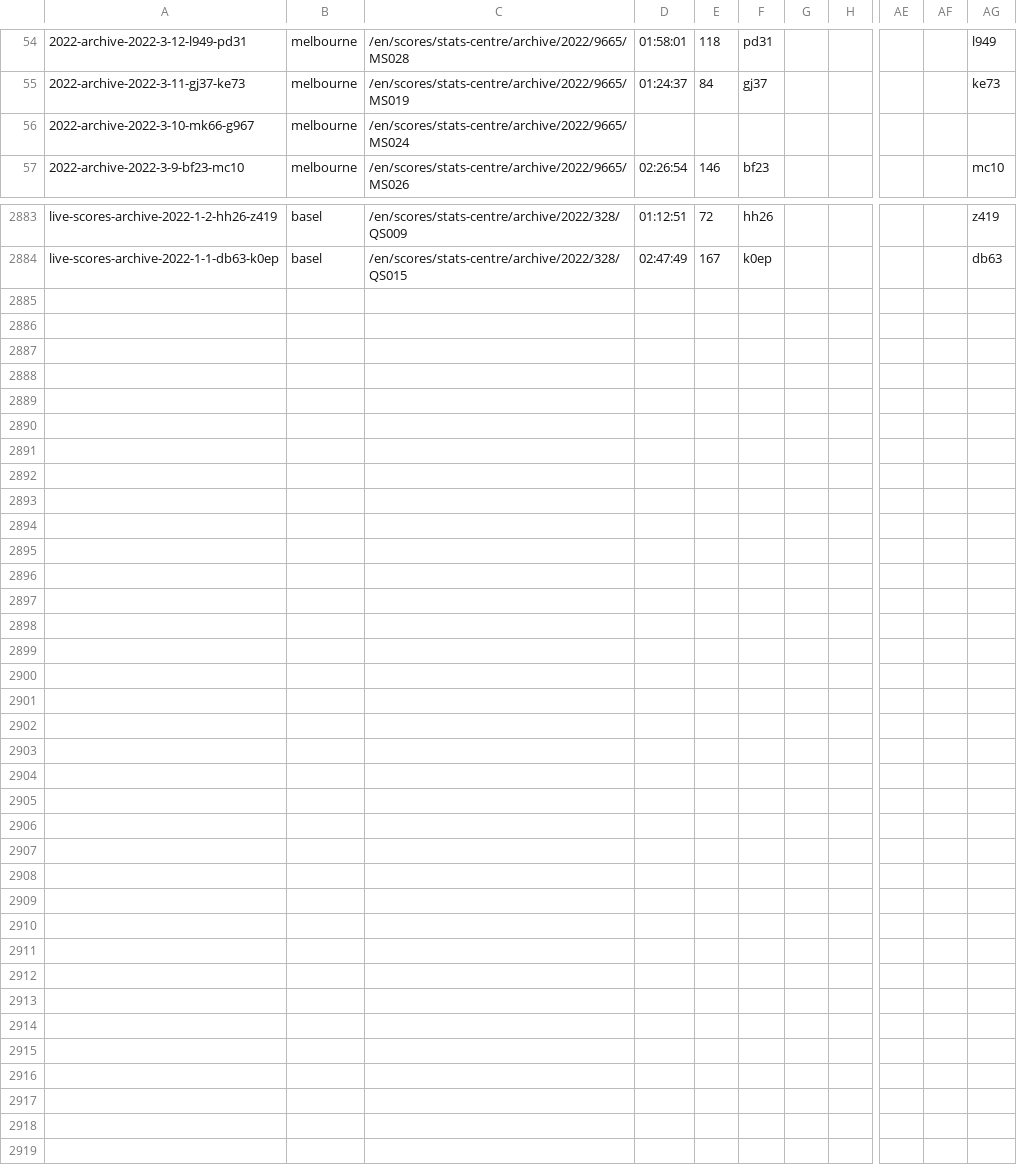
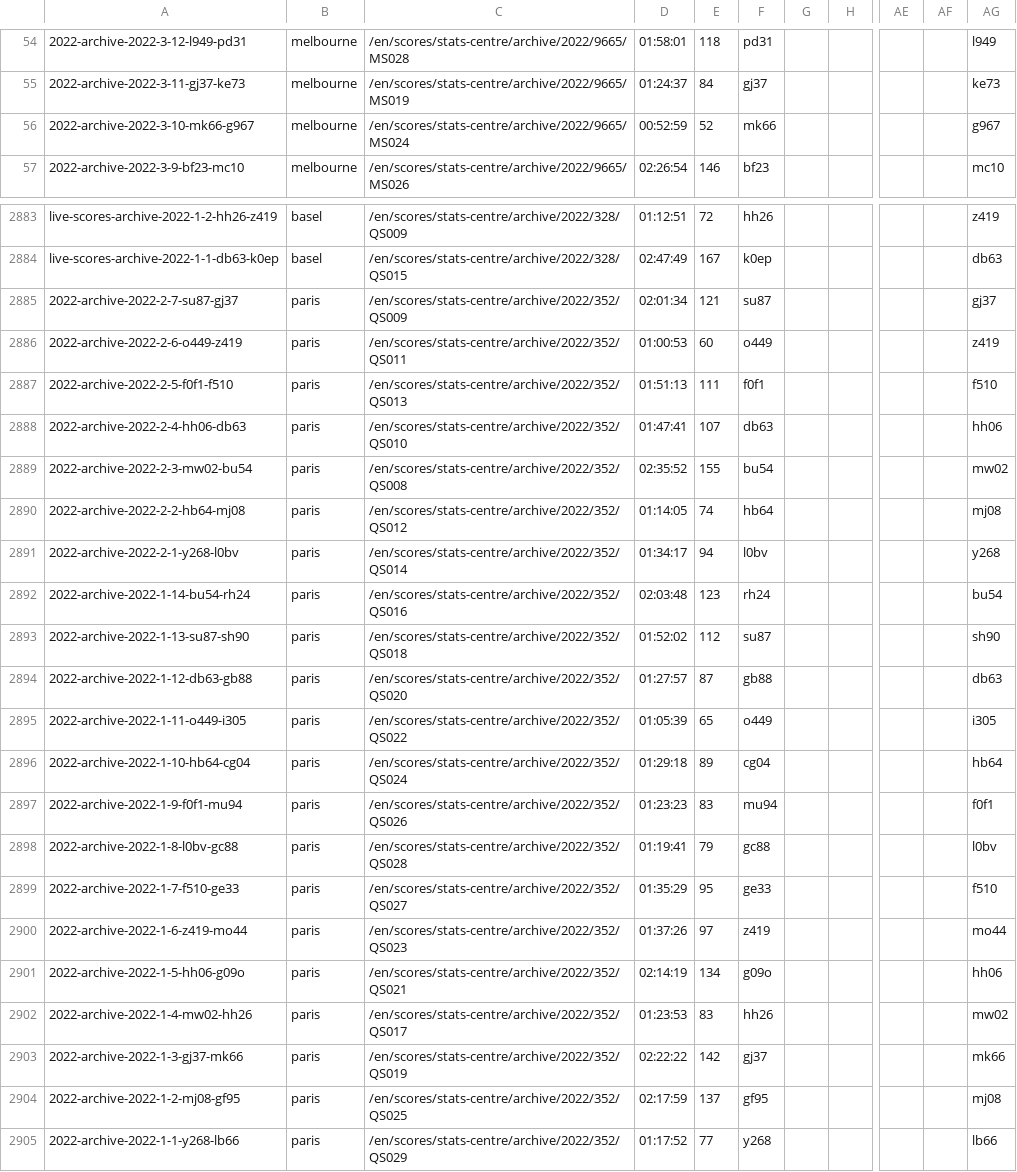
Before and after one commit to serve-and-volley/atp-world-tour-tennis-data, a CSV file: csv/3_match_stats/match_stats_2022.csv, drawn as a sheet; only a part is shown, gaps mark what is left out; rows hold the shown columns only; the diff covers the shown part only; the diff names each change by its address in the sheet, - before the commit and + after, or states it on an @@ line.

```diff
--- a/csv/3_match_stats/match_stats_2022.csv
+++ b/csv/3_match_stats/match_stats_2022.csv
-D56: (empty)
+D56: 00:52:59
-E56: (empty)
+E56: 52
-F56: (empty)
+F56: mk66
-AG56: (empty)
+AG56: g967
+row 2885: 2022-archive-2022-2-7-su87-gj37 | paris | /en/scores/stats-centre/archive/2022/352/QS009 | 02:01:34 | 121 | su87 |  |  |  |  | gj37
+row 2886: 2022-archive-2022-2-6-o449-z419 | paris | /en/scores/stats-centre/archive/2022/352/QS011 | 01:00:53 | 60 | o449 |  |  |  |  | z419
+row 2887: 2022-archive-2022-2-5-f0f1-f510 | paris | /en/scores/stats-centre/archive/2022/352/QS013 | 01:51:13 | 111 | f0f1 |  |  |  |  | f510
+row 2888: 2022-archive-2022-2-4-hh06-db63 | paris | /en/scores/stats-centre/archive/2022/352/QS010 | 01:47:41 | 107 | db63 |  |  |  |  | hh06
+row 2889: 2022-archive-2022-2-3-mw02-bu54 | paris | /en/scores/stats-centre/archive/2022/352/QS008 | 02:35:52 | 155 | bu54 |  |  |  |  | mw02
+row 2890: 2022-archive-2022-2-2-hb64-mj08 | paris | /en/scores/stats-centre/archive/2022/352/QS012 | 01:14:05 | 74 | hb64 |  |  |  |  | mj08
+row 2891: 2022-archive-2022-2-1-y268-l0bv | paris | /en/scores/stats-centre/archive/2022/352/QS014 | 01:34:17 | 94 | l0bv |  |  |  |  | y268
+row 2892: 2022-archive-2022-1-14-bu54-rh24 | paris | /en/scores/stats-centre/archive/2022/352/QS016 | 02:03:48 | 123 | rh24 |  |  |  |  | bu54
+row 2893: 2022-archive-2022-1-13-su87-sh90 | paris | /en/scores/stats-centre/archive/2022/352/QS018 | 01:52:02 | 112 | su87 |  |  |  |  | sh90
+row 2894: 2022-archive-2022-1-12-db63-gb88 | paris | /en/scores/stats-centre/archive/2022/352/QS020 | 01:27:57 | 87 | gb88 |  |  |  |  | db63
+row 2895: 2022-archive-2022-1-11-o449-i305 | paris | /en/scores/stats-centre/archive/2022/352/QS022 | 01:05:39 | 65 | o449 |  |  |  |  | i305
+row 2896: 2022-archive-2022-1-10-hb64-cg04 | paris | /en/scores/stats-centre/archive/2022/352/QS024 | 01:29:18 | 89 | cg04 |  |  |  |  | hb64
+row 2897: 2022-archive-2022-1-9-f0f1-mu94 | paris | /en/scores/stats-centre/archive/2022/352/QS026 | 01:23:23 | 83 | mu94 |  |  |  |  | f0f1
+row 2898: 2022-archive-2022-1-8-l0bv-gc88 | paris | /en/scores/stats-centre/archive/2022/352/QS028 | 01:19:41 | 79 | gc88 |  |  |  |  | l0bv
+row 2899: 2022-archive-2022-1-7-f510-ge33 | paris | /en/scores/stats-centre/archive/2022/352/QS027 | 01:35:29 | 95 | ge33 |  |  |  |  | f510
+row 2900: 2022-archive-2022-1-6-z419-mo44 | paris | /en/scores/stats-centre/archive/2022/352/QS023 | 01:37:26 | 97 | z419 |  |  |  |  | mo44
+row 2901: 2022-archive-2022-1-5-hh06-g09o | paris | /en/scores/stats-centre/archive/2022/352/QS021 | 02:14:19 | 134 | g09o |  |  |  |  | hh06
+row 2902: 2022-archive-2022-1-4-mw02-hh26 | paris | /en/scores/stats-centre/archive/2022/352/QS017 | 01:23:53 | 83 | hh26 |  |  |  |  | mw02
+row 2903: 2022-archive-2022-1-3-gj37-mk66 | paris | /en/scores/stats-centre/archive/2022/352/QS019 | 02:22:22 | 142 | gj37 |  |  |  |  | mk66
+row 2904: 2022-archive-2022-1-2-mj08-gf95 | paris | /en/scores/stats-centre/archive/2022/352/QS025 | 02:17:59 | 137 | gf95 |  |  |  |  | mj08
+row 2905: 2022-archive-2022-1-1-y268-lb66 | paris | /en/scores/stats-centre/archive/2022/352/QS029 | 01:17:52 | 77 | y268 |  |  |  |  | lb66
```
Also changed, not shown: 9 edited cells elsewhere in this file.
